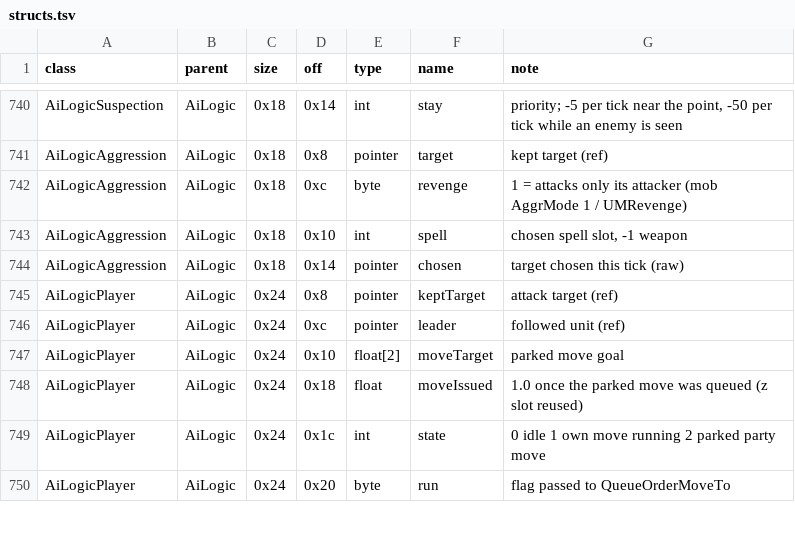
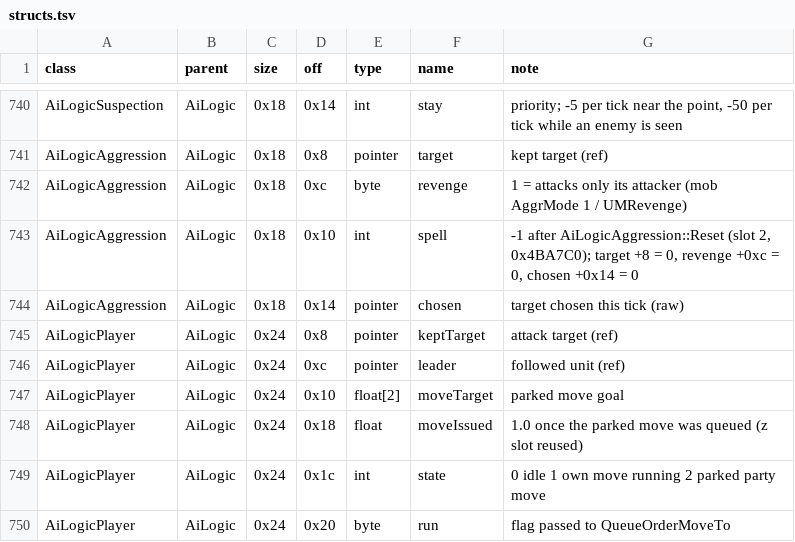
Before and after one commit to Kyr4l/ei-universal-mod, a TSV file: docs/game-exe/structs.tsv, drawn as a sheet; only a part is shown, gaps mark what is left out; the diff covers the shown part only.

```diff
--- a/docs/game-exe/structs.tsv
+++ b/docs/game-exe/structs.tsv
@@ -742,3 +742,3 @@ AiLogicAggression	AiLogic	0x18	0x8	pointer	target	kept target (ref)
 AiLogicAggression	AiLogic	0x18	0xc	byte	revenge	1 = attacks only its attacker (mob AggrMode 1 / UMRevenge)
-AiLogicAggression	AiLogic	0x18	0x10	int	spell	chosen spell slot, -1 weapon
+AiLogicAggression	AiLogic	0x18	0x10	int	spell	-1 after AiLogicAggression::Reset (slot 2, 0x4BA7C0); target +8 = 0, revenge +0xc = 0, chosen +0x14 = 0
 AiLogicAggression	AiLogic	0x18	0x14	pointer	chosen	target chosen this tick (raw)
```
Also changed, not shown: 9 added rows and 6 edited cells elsewhere in this file, 6 other files.
